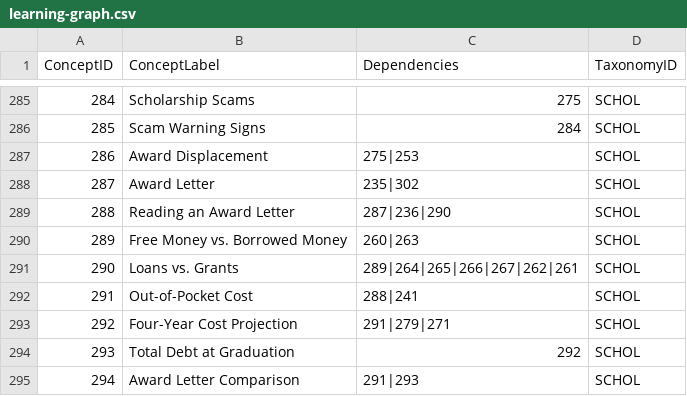
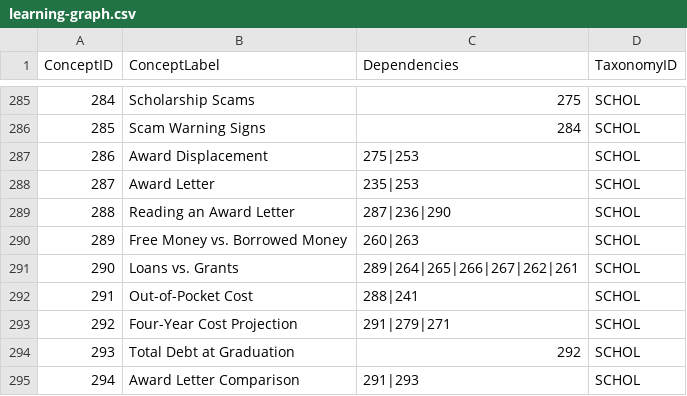
Before and after one commit to bakullberg/College-Admissions-ebook, a CSV file: docs/learning-graph/learning-graph.csv, drawn as a sheet; only a part is shown, gaps mark what is left out; the diff covers the shown part only.

```diff
--- a/docs/learning-graph/learning-graph.csv
+++ b/docs/learning-graph/learning-graph.csv
@@ -287,3 +287,3 @@ ConceptID,ConceptLabel,Dependencies,TaxonomyID
 286,Award Displacement,275|253,SCHOL
-287,Award Letter,235|302,SCHOL
+287,Award Letter,235|253,SCHOL
 288,Reading an Award Letter,287|236|290,SCHOL
```
Also changed, not shown: 6 edited cells elsewhere in this file, 25 other files.
